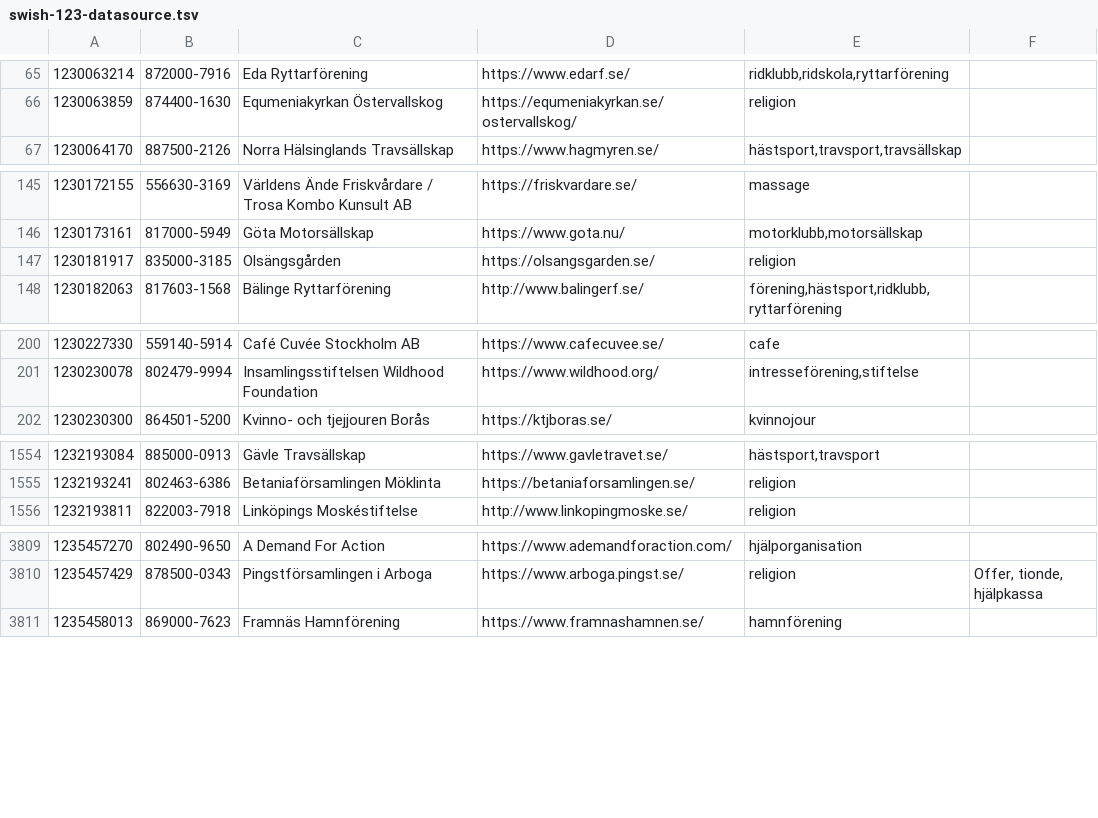
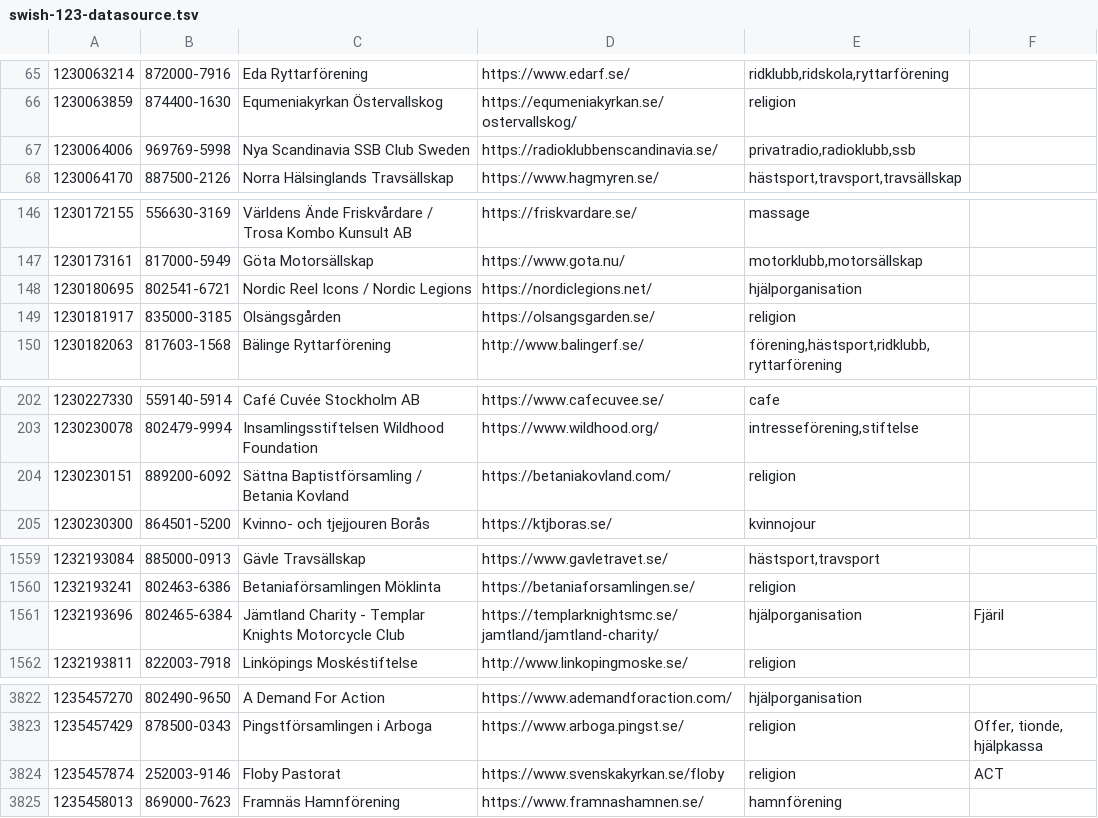
Before and after one commit to cisene/swish-123, a TSV file: text/swish-123-datasource.tsv, drawn as a sheet; only a part is shown, gaps mark what is left out; the diff covers the shown part only; the diff names each change by its address in the sheet, - before the commit and + after, or states it on an @@ line.

```diff
--- a/text/swish-123-datasource.tsv
+++ b/text/swish-123-datasource.tsv
+row 67: 1230064006 | 969769-5998 | Nya Scandinavia SSB Club Sweden | https://radioklubbenscandinavia.se/ | privatradio,radioklubb,ssb
+row 148: 1230180695 | 802541-6721 | Nordic Reel Icons / Nordic Legions | https://nordiclegions.net/ | hjälporganisation
+row 204: 1230230151 | 889200-6092 | Sättna Baptistförsamling / Betania Kovland | https://betaniakovland.com/ | religion
+row 1561: 1232193696 | 802465-6384 | Jämtland Charity - Templar Knights Motorcycle Club | https://templarknightsmc.se/jamtland/jamtland-charity/ | hjälporganisation | Fjäril
+row 3824: 1235457874 | 252003-9146 | Floby Pastorat | https://www.svenskakyrkan.se/floby | religion | ACT
```
Also changed, not shown: 10 added rows and 2 edited cells elsewhere in this file, text/swish-123-datasource.csv, 4 other files.
